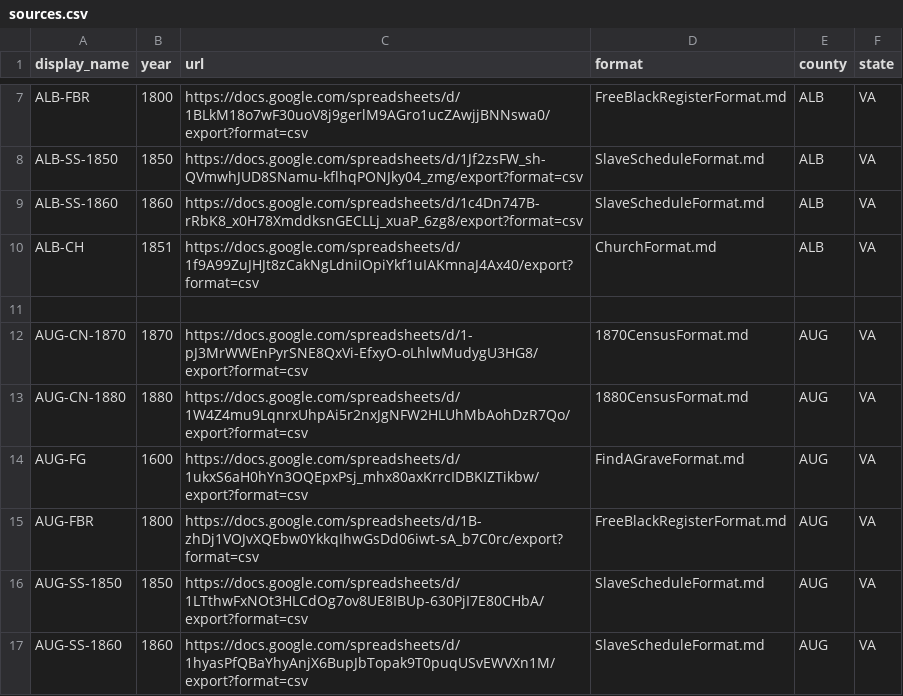
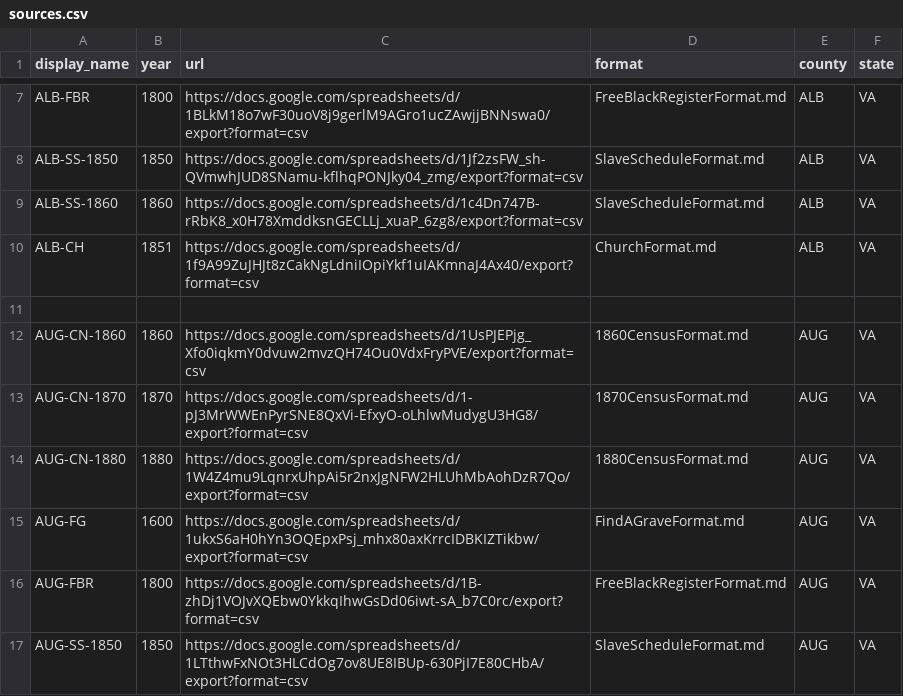
Before and after one commit to bferster/ingest, a CSV file: sources.csv, drawn as a sheet; only a part is shown, gaps mark what is left out; the shorter side is filled out with more unchanged rows; the diff names each change by its address in the sheet, - before the commit and + after, or states it on an @@ line.

Commit message:
feat: register new census sources and add metadata documentation for ingestion skills

```diff
--- a/sources.csv
+++ b/sources.csv
+row 12: AUG-CN-1860 | 1860 | https://docs.google.com/spreadsheets/d/1UsPJEPjg_Xfo0iqkmY0dvuw2mvzQH74Ou0VdxFryPVE/export?format=csv | 1860CensusFormat.md | AUG | VA
```
Also changed, not shown: 6 other files.
